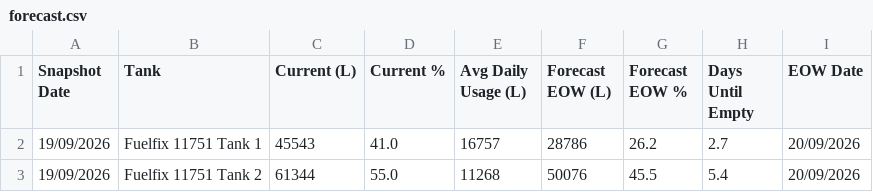
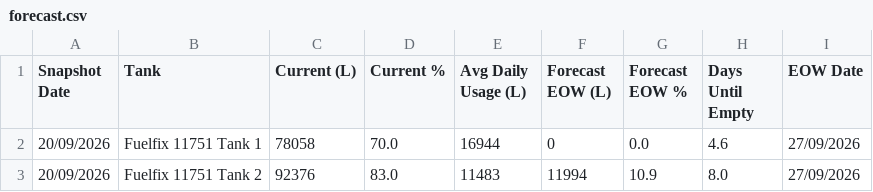
Before and after one commit to neil-noble/NMG, a CSV file: data/forecast.csv, drawn as a sheet.

```diff
--- a/data/forecast.csv
+++ b/data/forecast.csv
@@ -1,3 +1,3 @@
 Snapshot Date,Tank,Current (L),Current %,Avg Daily Usage (L),Forecast EOW (L),Forecast EOW %,Days Until Empty,EOW Date
-19/09/2026,Fuelfix 11751 Tank 1,45543,41.0,16757,28786,26.2,2.7,20/09/2026
-19/09/2026,Fuelfix 11751 Tank 2,61344,55.0,11268,50076,45.5,5.4,20/09/2026
+20/09/2026,Fuelfix 11751 Tank 1,78058,70.0,16944,0,0.0,4.6,27/09/2026
+20/09/2026,Fuelfix 11751 Tank 2,92376,83.0,11483,11994,10.9,8.0,27/09/2026
```
Also changed, not shown: data/daily_usage.csv, data/mom_comparison.csv, 1 other file.
